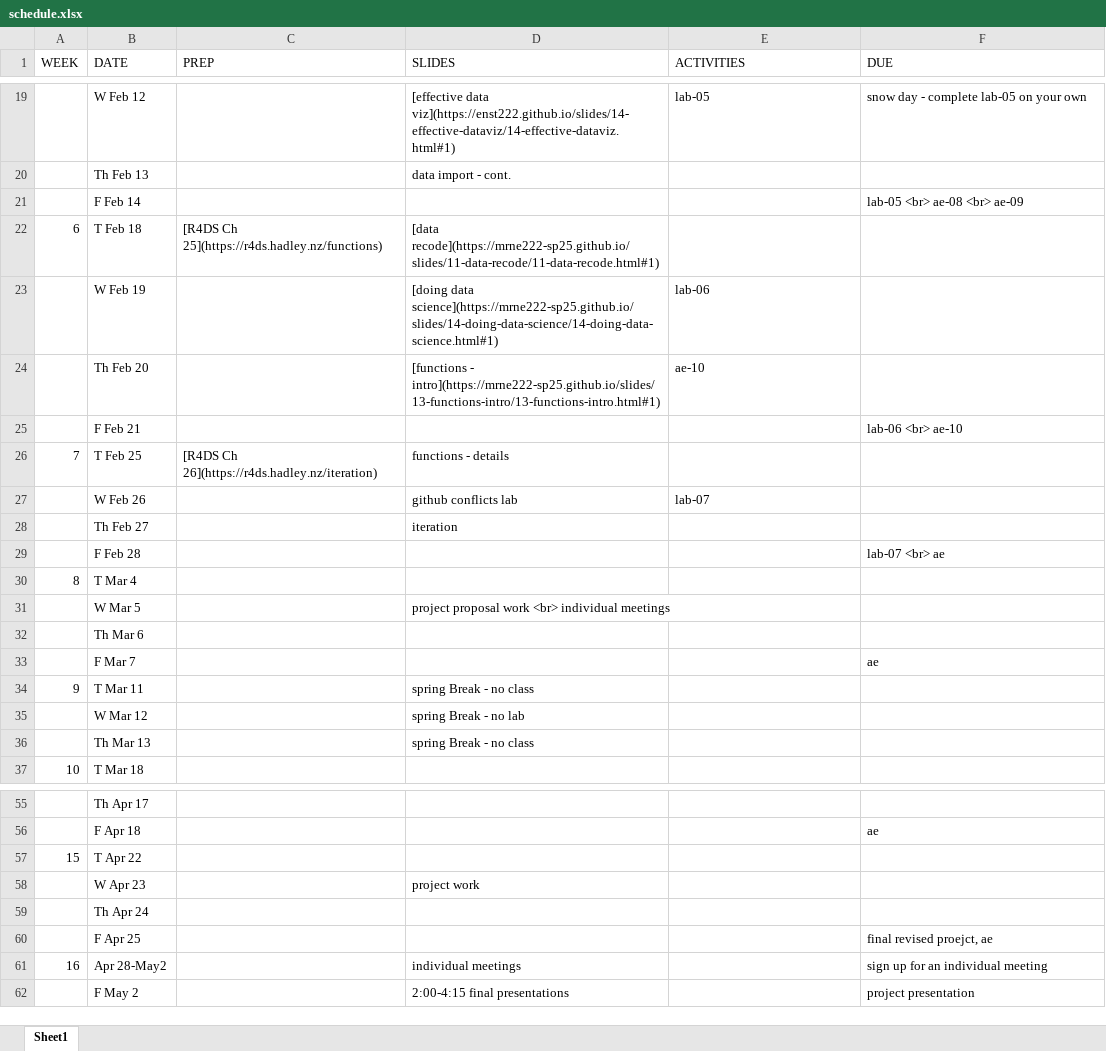
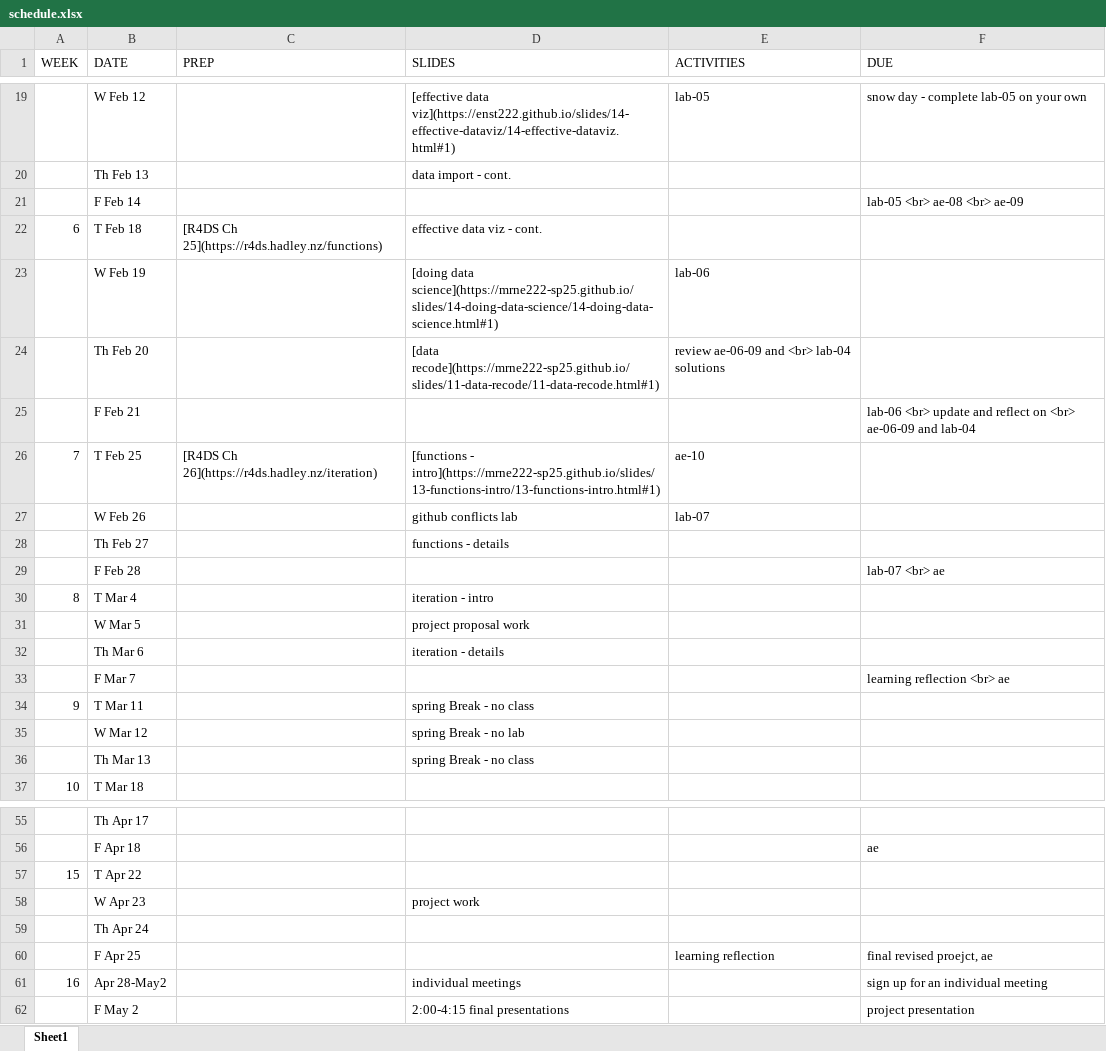
Before and after one commit to MRNE222-sp25/website, an Excel workbook: schedule.xlsx, sheet Sheet1, drawn as a sheet; only a part is shown, gaps mark what is left out; values as stored, in another font and other column widths than the file's, no borders; the diff names each change by its address in the sheet, - before the commit and + after, or states it on an @@ line.

Commit message:
update schedule

```diff
--- a/schedule.xlsx (sheet Sheet1)
+++ b/schedule.xlsx (sheet Sheet1)
-D22 (SLIDES): [data recode](https://mrne222-sp25.github.io/slides/11-data-recode/11-data-recode.html#1)
+D22 (SLIDES): effective data viz - cont.
-D24 (SLIDES): [functions - intro](https://mrne222-sp25.github.io/slides/13-functions-intro/13-functions-intro.html#1)
+D24 (SLIDES): [data recode](https://mrne222-sp25.github.io/slides/11-data-recode/11-data-recode.html#1)
-E24 (ACTIVITIES): ae-10
+E24 (ACTIVITIES): review ae-06-09 and <br> lab-04 solutions
-F25 (DUE): lab-06 <br> ae-10
+F25 (DUE): lab-06 <br> update and reflect on <br> ae-06-09 and lab-04
-D26 (SLIDES): functions - details
+D26 (SLIDES): [functions - intro](https://mrne222-sp25.github.io/slides/13-functions-intro/13-functions-intro.html#1)
-E26 (ACTIVITIES): (empty)
+E26 (ACTIVITIES): ae-10
-D28 (SLIDES): iteration
+D28 (SLIDES): functions - details
-D30 (SLIDES): (empty)
+D30 (SLIDES): iteration - intro
-D31 (SLIDES): project proposal work <br> individual meetings
+D31 (SLIDES): project proposal work
-D32 (SLIDES): (empty)
+D32 (SLIDES): iteration - details
-F33 (DUE): ae
+F33 (DUE): learning reflection <br> ae
-E60 (ACTIVITIES): (empty)
+E60 (ACTIVITIES): learning reflection
```
Also changed, not shown: 4 other files.
